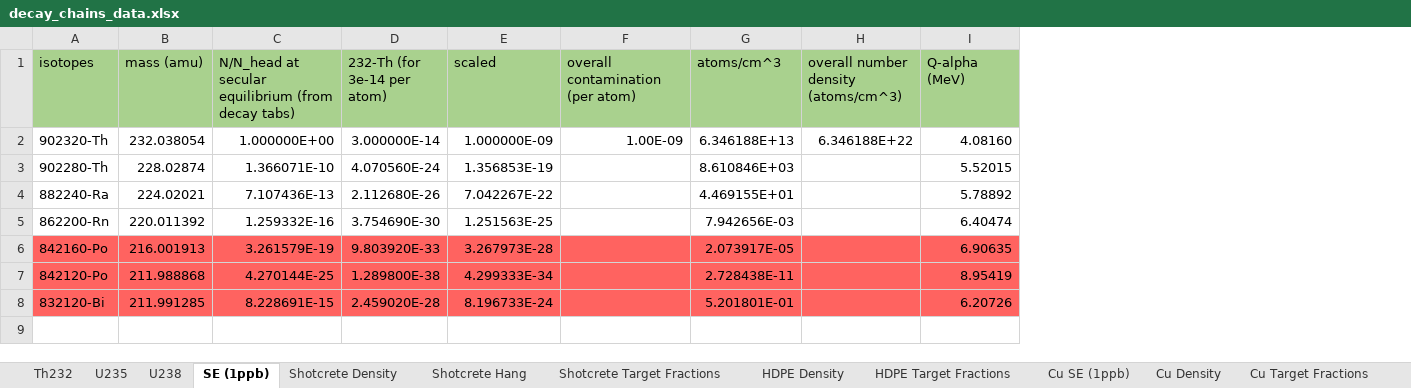
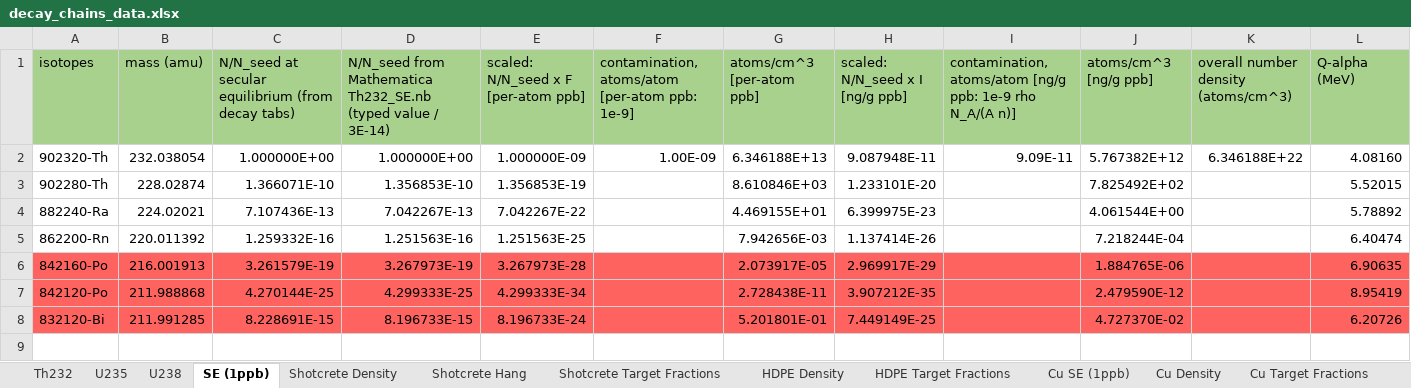
Before and after one commit to villano-lab/n-elec-scattering, an Excel workbook: 2-Flux/SOURCES/sources_running/data/raw_sources_IO/decay_chains_data.xlsx, sheet SE (1ppb), drawn as a sheet; only a part is shown; values as stored, in another font and other column widths than the file's, no borders; removed rows and columns are numbered as before the commit, all else as after; the diff covers the shown part only; the diff names each change by its address in the sheet, - before the commit and + after, or states it on an @@ line.

```diff
--- a/2-Flux/SOURCES/sources_running/data/raw_sources_IO/decay_chains_data.xlsx (sheet SE (1ppb))
+++ b/2-Flux/SOURCES/sources_running/data/raw_sources_IO/decay_chains_data.xlsx (sheet SE (1ppb))
-column D (232-Th (for 3e-14 per atom)), rows 2-8: 3.000000E-14 | 4.070560E-24 | 2.112680E-26 | 3.754690E-30 | 9.803920E-33 | 1.289800E-38 | 2.459020E-28
+column D, rows 1-8: N/N_seed from Mathematica Th232_SE.nb (typed value / 3E-14) | 1.000000E+00 | 1.356853E-10 | 7.042267E-13 | 1.251563E-16 | 3.267973E-19 | 4.299333E-25 | 8.196733E-15
+column H (scaled: N/N_seed x I [ng/g ppb]), rows 2-8: 9.087948E-11 | 1.233101E-20 | 6.399975E-23 | 1.137414E-26 | 2.969917E-29 | 3.907212E-35 | 7.449149E-25
+column I, rows 1-2: contamination, atoms/atom [ng/g ppb: 1e-9 rho N_A/(A n)] | 9.09E-11
+column J (atoms/cm^3 [ng/g ppb]), rows 2-8: 5.767382E+12 | 7.825492E+02 | 4.061544E+00 | 7.218244E-04 | 1.884765E-06 | 2.479590E-12 | 4.727370E-02
-C1: N/N_head at secular…
+C1: N/N_seed at secular…
-E1: scaled
+E1: scaled: N/N_seed x F [per-atom ppb]
-F1: overall contamination (per atom)
+F1: contamination, atoms/atom [per-atom ppb: 1e-9]
-G1: atoms/cm^3
+G1: atoms/cm^3 [per-atom ppb]
```
Also changed, not shown: 4 added rows and 11 edited cells elsewhere in this sheet, sheet Cu SE (1ppb), formulas that keep their value.
